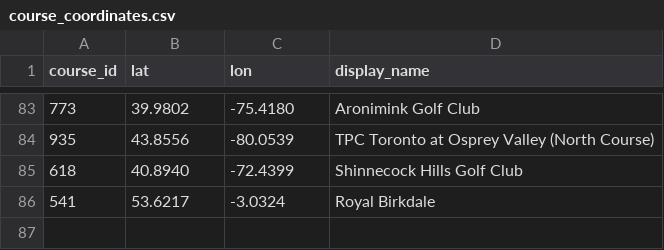
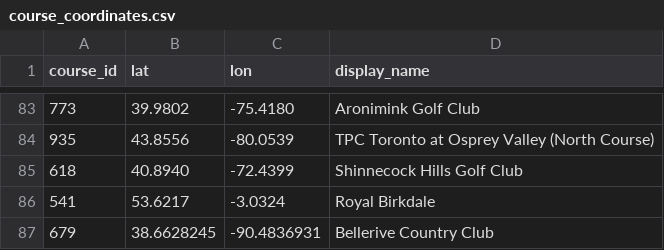
Before and after one commit to mslade50/sims_process, a CSV file: permanent_data/course_coordinates.csv, drawn as a sheet; only a part is shown, gaps mark what is left out; the diff names each change by its address in the sheet, - before the commit and + after, or states it on an @@ line.

```diff
--- a/permanent_data/course_coordinates.csv
+++ b/permanent_data/course_coordinates.csv
+row 87: 679 | 38.6628245 | -90.4836931 | Bellerive Country Club
```
Also changed, not shown: permanent_data/avg_expected_cat_sg_bmw.csv, pre_course_fit_bmw.csv, 4 other files.
